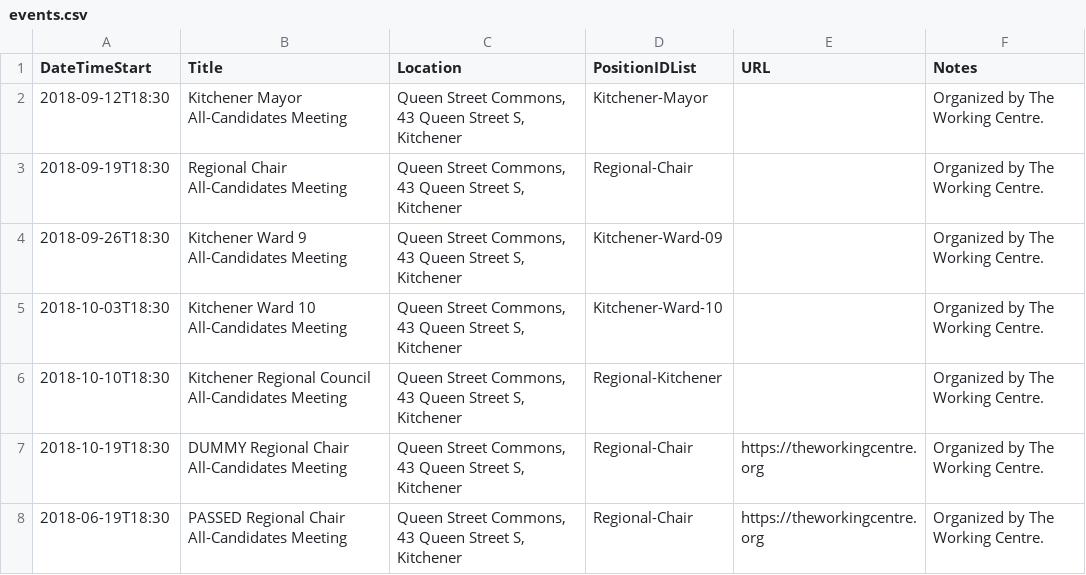
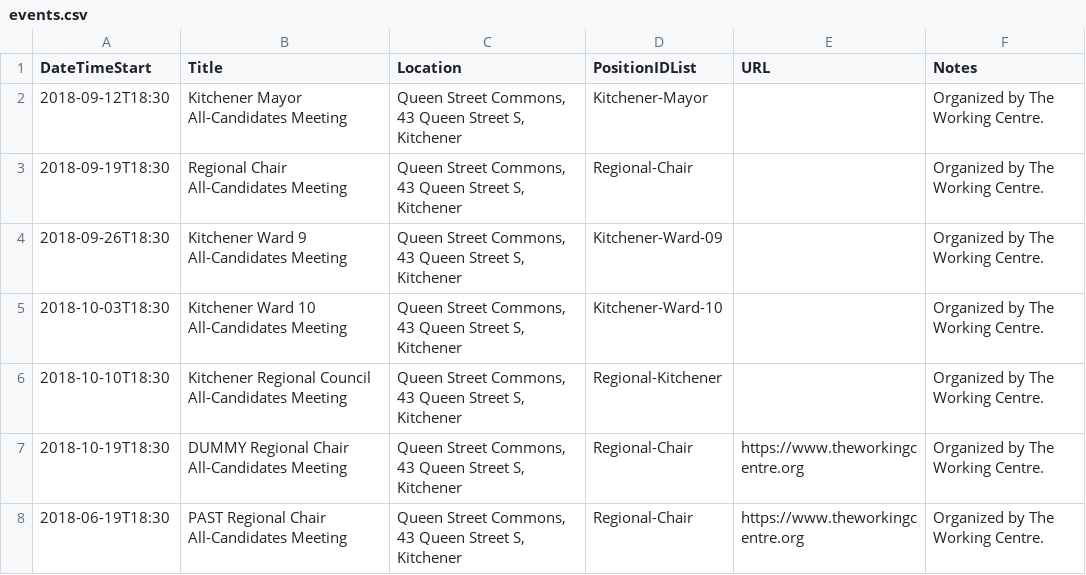
Before and after one commit to CivicTechWR/WRvotes, a CSV file: docs/_data/sync/events.csv, drawn as a sheet.

Commit message:
Fix URLs

```diff
--- a/docs/_data/sync/events.csv
+++ b/docs/_data/sync/events.csv
@@ -6,3 +6,3 @@ DateTimeStart,Title,Location,PositionIDList,URL,Notes
 2018-10-10T18:30,Kitchener Regional Council All-Candidates Meeting,"Queen Street Commons, 43 Queen Street S, Kitchener",Regional-Kitchener,,Organized by The Working Centre.
-2018-10-19T18:30,"DUMMY Regional Chair All-Candidates Meeting","Queen Street Commons, 43 Queen Street S, Kitchener",Regional-Chair,https://theworkingcentre.org,Organized by The Working Centre.
-2018-06-19T18:30,"PASSED Regional Chair All-Candidates Meeting","Queen Street Commons, 43 Queen Street S, Kitchener",Regional-Chair,https://theworkingcentre.org,Organized by The Working Centre.
+2018-10-19T18:30,"DUMMY Regional Chair All-Candidates Meeting","Queen Street Commons, 43 Queen Street S, Kitchener",Regional-Chair,https://www.theworkingcentre.org,Organized by The Working Centre.
+2018-06-19T18:30,"PAST Regional Chair All-Candidates Meeting","Queen Street Commons, 43 Queen Street S, Kitchener",Regional-Chair,https://www.theworkingcentre.org,Organized by The Working Centre.
```
